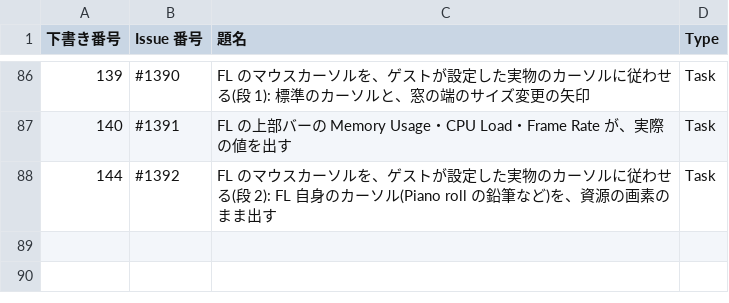
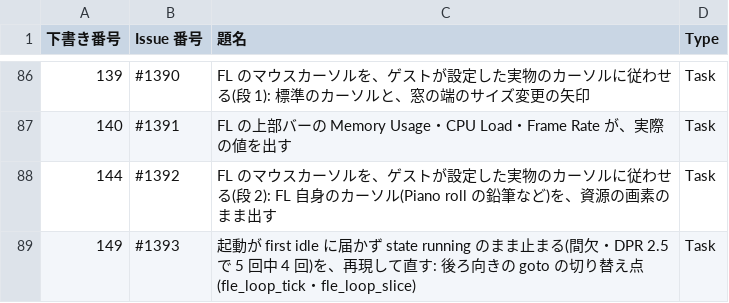
Before and after one commit to signature-studio/signature-studio, a TSV file: pm-work/created-issues.tsv, drawn as a sheet; only a part is shown, gaps mark what is left out; the diff names each change by its address in the sheet, - before the commit and + after, or states it on an @@ line.

```diff
--- a/pm-work/created-issues.tsv
+++ b/pm-work/created-issues.tsv
+row 89: 149 | #1393 | 起動が first idle に届かず state running のまま止まる(間欠・DPR 2.5 で 5 回中 4 回)を、再現して直す: 後ろ向きの goto の切り替え点(fle_loop_tick・fle_loop_slice) | Task
```
Also changed, not shown: 2 other files.
